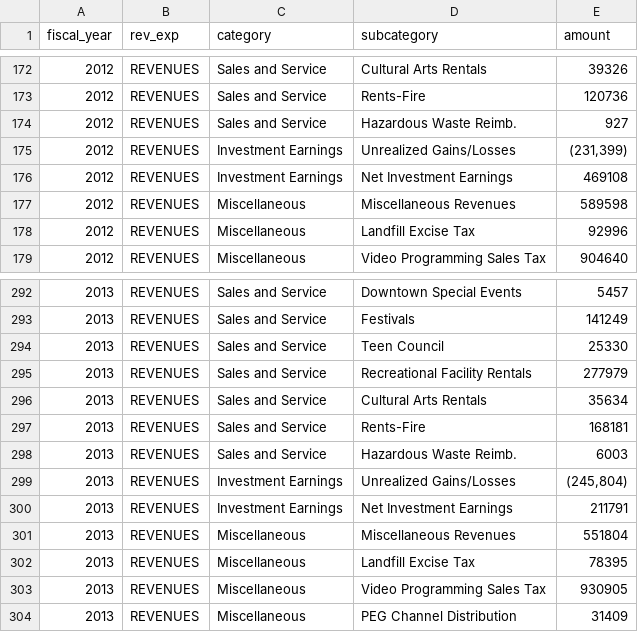
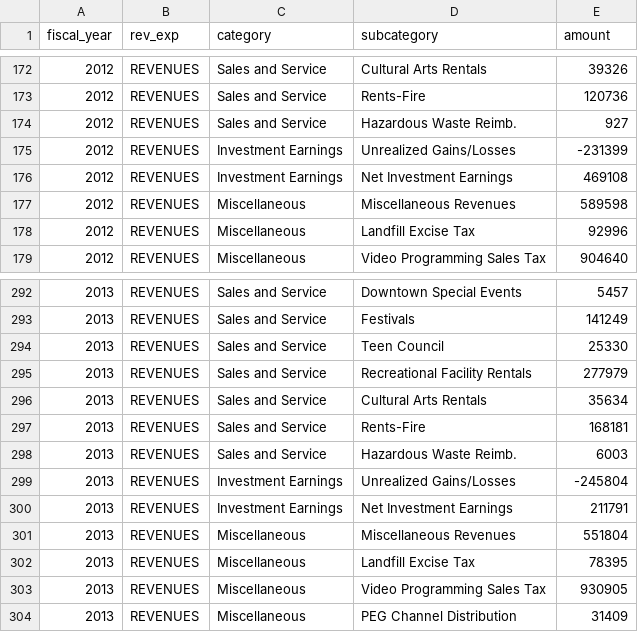
Before and after one commit to IanHenshaw/Infographics, a CSV file: treemap/data/toc_2011_2015a.csv, drawn as a sheet; only a part is shown, gaps mark what is left out.

Commit message:
Update toc_2011_2015a.csv

```diff
--- a/treemap/data/toc_2011_2015a.csv
+++ b/treemap/data/toc_2011_2015a.csv
@@ -174,3 +174,3 @@ fiscal_year,rev_exp,category,subcategory,amount
 2012,REVENUES,Sales and Service,Hazardous Waste Reimb.,927
-2012,REVENUES,Investment Earnings,Unrealized Gains/Losses,"(231,399)"
+2012,REVENUES,Investment Earnings,Unrealized Gains/Losses,-231399
 2012,REVENUES,Investment Earnings,Net Investment Earnings,469108
@@ -298,3 +298,3 @@ fiscal_year,rev_exp,category,subcategory,amount
 2013,REVENUES,Sales and Service,Hazardous Waste Reimb.,6003
-2013,REVENUES,Investment Earnings,Unrealized Gains/Losses,"(245,804)"
+2013,REVENUES,Investment Earnings,Unrealized Gains/Losses,-245804
 2013,REVENUES,Investment Earnings,Net Investment Earnings,211791
```
